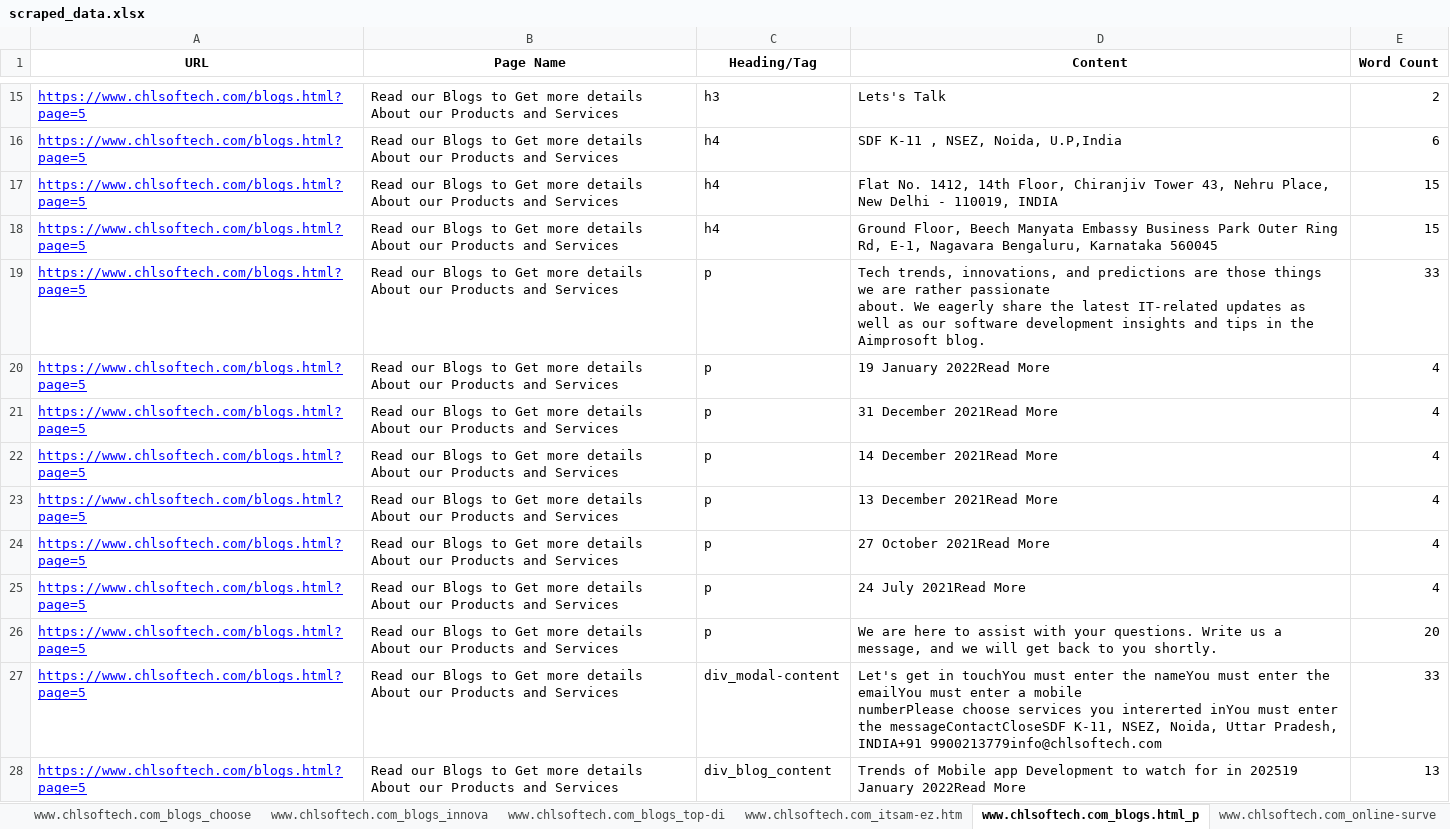
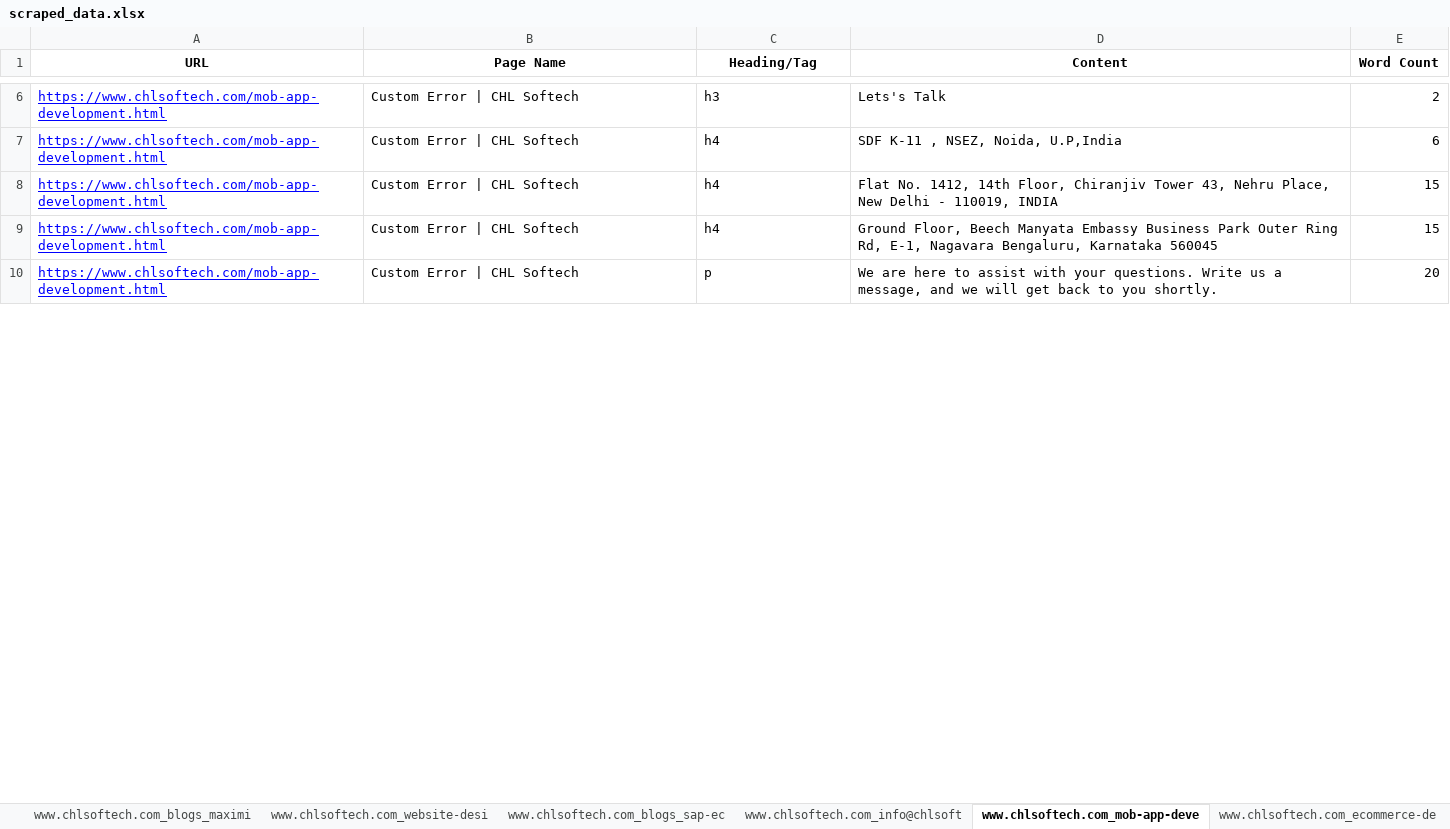
Before and after one commit to ZephyrianDawnstrider/web_scraper_django, an Excel workbook: scraped_data.xlsx, sheet www.chlsoftech.com_mob-app-deve, drawn as a sheet; only a part is shown, gaps mark what is left out; values as stored, in another font and other column widths than the file's, no borders; removed rows and columns are numbered as before the commit, all else as after; ↵ is a line break in a cell; the diff covers the shown part only; the diff names each change by its address in the sheet, - before the commit and + after, or states it on an @@ line.

```diff
--- a/scraped_data.xlsx (sheet www.chlsoftech.com_mob-app-deve)
+++ b/scraped_data.xlsx (sheet www.chlsoftech.com_mob-app-deve)
-sheet tab: www.chlsoftech.com_blogs_choose
+sheet tab: www.chlsoftech.com_blogs_maximi
-sheet tab: www.chlsoftech.com_blogs_top-di
+sheet tab: www.chlsoftech.com_blogs_sap-ec
-sheet tab: www.chlsoftech.com_itsam-ez.htm
+sheet tab: www.chlsoftech.com_info@chlsoft
-sheet tab: www.chlsoftech.com_blogs.html_p
+sheet tab: www.chlsoftech.com_mob-app-deve
-sheet tab: www.chlsoftech.com_online-surve
+sheet tab: www.chlsoftech.com_ecommerce-de
-sheet tab: www.chlsoftech.com_blogs_innova
-A6:A9 (URL): https://www.chlsoftech.com/blogs.html?page=5
+A6:A9 (URL): https://www.chlsoftech.com/mob-app-development.html
-B6:B9 (Page Name): Read our Blogs to Get more details About our Products and Services
+B6:B9 (Page Name): Custom Error | CHL Softech
-row 19: https://www.chlsoftech.com/blogs.html?page=5 | Read our Blogs to Get more details About our Products and Services | p | Tech trends, innovations, and predictions are those things we are rather passionate ↵ about. We eagerly share the latest IT-related updates as well as our software development insights and tips in the Aimprosoft blog. | 33
-row 20: https://www.chlsoftech.com/blogs.html?page=5 | Read our Blogs to Get more details About our Products and Services | p | 19 January 2022Read More | 4
-row 21: https://www.chlsoftech.com/blogs.html?page=5 | Read our Blogs to Get more details About our Products and Services | p | 31 December 2021Read More | 4
-row 22: https://www.chlsoftech.com/blogs.html?page=5 | Read our Blogs to Get more details About our Products and Services | p | 14 December 2021Read More | 4
-row 23: https://www.chlsoftech.com/blogs.html?page=5 | Read our Blogs to Get more details About our Products and Services | p | 13 December 2021Read More | 4
-row 24: https://www.chlsoftech.com/blogs.html?page=5 | Read our Blogs to Get more details About our Products and Services | p | 27 October 2021Read More | 4
-row 25: https://www.chlsoftech.com/blogs.html?page=5 | Read our Blogs to Get more details About our Products and Services | p | 24 July 2021Read More | 4
-A10 (URL): https://www.chlsoftech.com/blogs.html?page=5
+A10 (URL): https://www.chlsoftech.com/mob-app-development.html
-B10 (Page Name): Read our Blogs to Get more details About our Products and Services
+B10 (Page Name): Custom Error | CHL Softech
-row 27: https://www.chlsoftech.com/blogs.html?page=5 | Read our Blogs to Get more details About our Products and Services | div_modal-content | Let's get in touchYou must enter the nameYou must enter the emailYou must enter a mobile ↵ numberPlease choose services you intererted inYou must enter the messageContactCloseSDF K-11, NSEZ, Noida, Uttar Pradesh, INDIA+91 9900213779info@chlsoftech.com | 33
-row 28: https://www.chlsoftech.com/blogs.html?page=5 | Read our Blogs to Get more details About our Products and Services | div_blog_content | Trends of Mobile app Development to watch for in 202519 January 2022Read More | 13
```
Also changed, not shown: 5 added rows, 29 removed rows and 12 edited cells elsewhere in this sheet, sheet www.chlsoftech.com_blogs_15-mob, sheet www.chlsoftech.com_blogs_sap-ec, sheet www.chlsoftech.com_blogs_maximi, sheet www.chlsoftech.com_blogs_how-ca, sheet www.chlsoftech.com_blogs_most-e, sheet www.chlsoftech.com_blogs_it-str, 7 more sheets, other sheet tabs, 19 other files.
